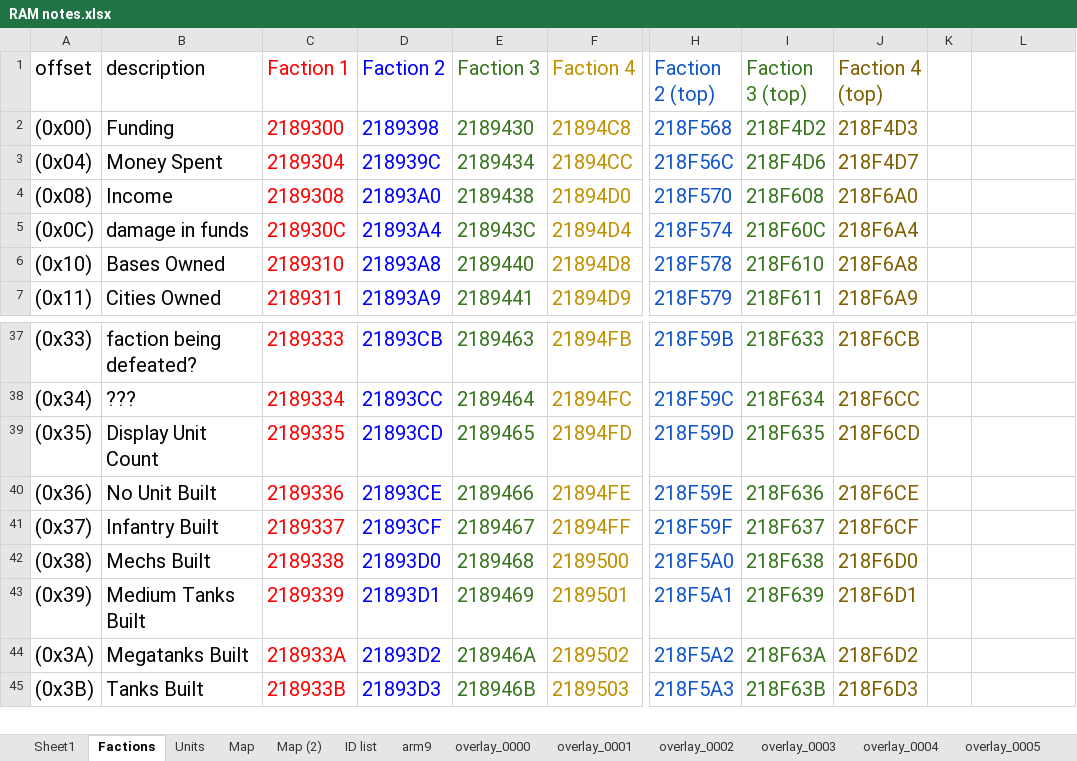
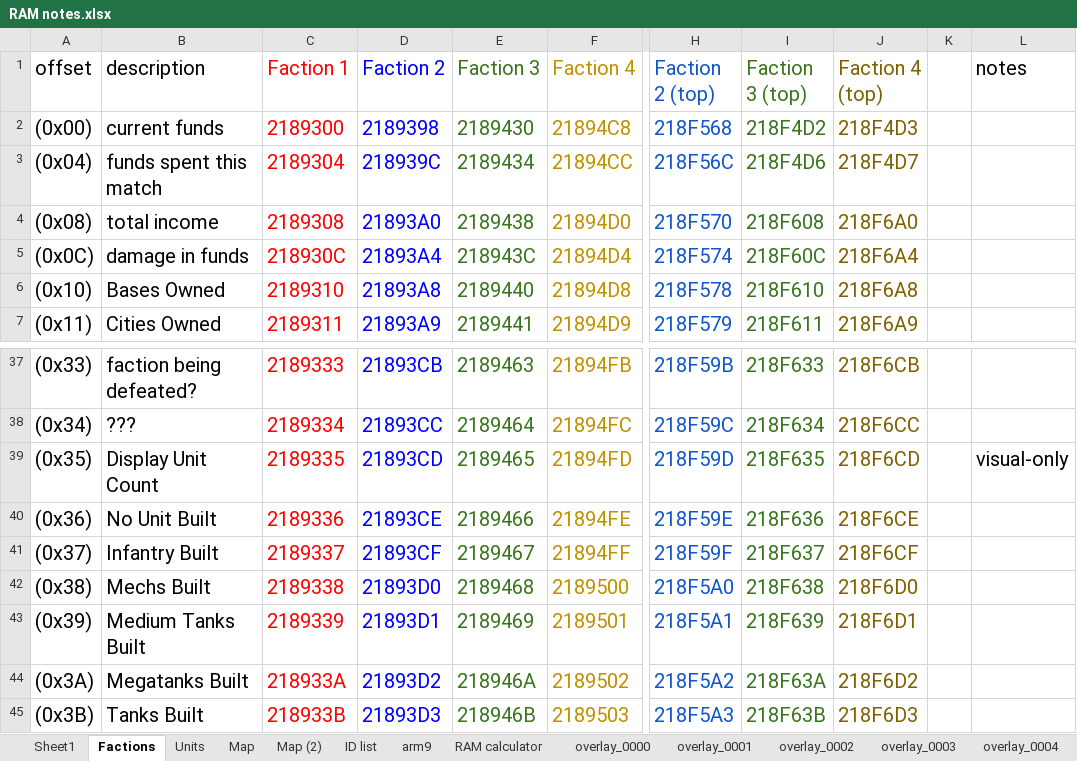
Before and after one commit to EgalLau37/AWDS-plus, an Excel workbook: info/RAM notes.xlsx, sheet Factions, drawn as a sheet; only a part is shown, gaps mark what is left out; values as stored, in another font and other column widths than the file's, no borders; the diff covers the shown part only; the diff names each change by its address in the sheet, - before the commit and + after, or states it on an @@ line.

```diff
--- a/info/RAM notes.xlsx (sheet Factions)
+++ b/info/RAM notes.xlsx (sheet Factions)
+sheet tab: RAM calculator
-L1: (empty)
+L1: notes
-B2 (description): Funding
+B2 (description): current funds
-B3 (description): Money Spent
+B3 (description): funds spent this match
-B4 (description): Income
+B4 (description): total income
-L39 (notes): (empty)
+L39 (notes): visual-only
```
Also changed, not shown: 20 edited cells elsewhere in this sheet, 3 other files.
